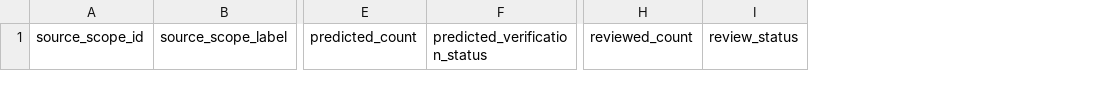
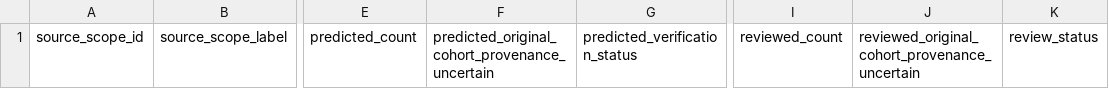
Before and after one commit to ManfrediC/sps-review, a CSV file: data/references/source_sps_case_count_manual_review.csv, drawn as a sheet; only a part is shown, gaps mark what is left out; the diff names each change by its address in the sheet, - before the commit and + after, or states it on an @@ line.

Commit message:
Add confirmed-only stage 06 counting and provenance flags

```diff
--- a/data/references/source_sps_case_count_manual_review.csv
+++ b/data/references/source_sps_case_count_manual_review.csv
+column F, row 1: predicted_original_cohort_provenance_uncertain
+column J, row 1: reviewed_original_cohort_provenance_uncertain
```
Also changed, not shown: 17 other files.
